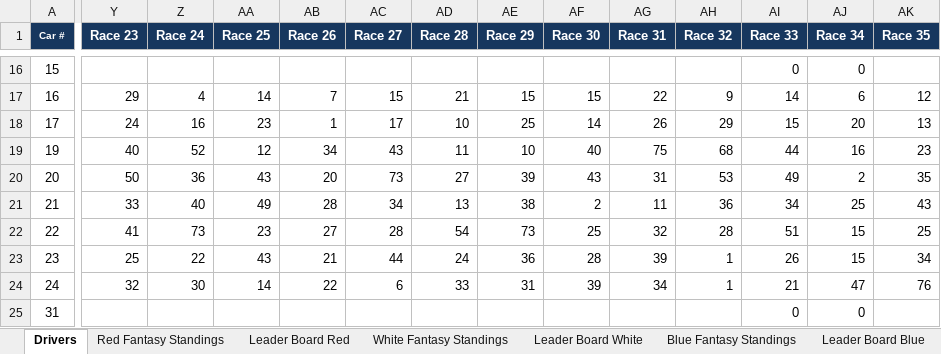
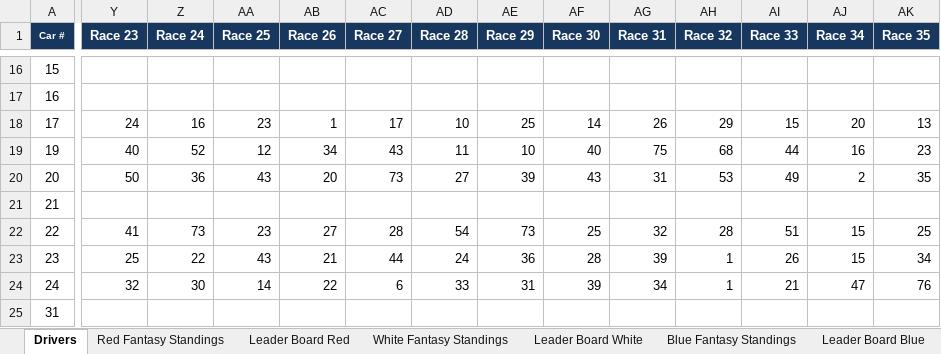
Before and after one commit to tac900/nascar2026, an Excel workbook: assets/score-sheets/35 Martinsville 2026 Fantasy League Results.xlsx, sheet Drivers, drawn as a sheet; only a part is shown, gaps mark what is left out; values as stored, in another font and other column widths than the file's, no borders; the diff covers the shown part only; the diff names each change by its address in the sheet, - before the commit and + after, or states it on an @@ line.

```diff
--- a/assets/score-sheets/35 Martinsville 2026 Fantasy League Results.xlsx (sheet Drivers)
+++ b/assets/score-sheets/35 Martinsville 2026 Fantasy League Results.xlsx (sheet Drivers)
-AI16 (Race 33): 0
+AI16 (Race 33): (empty)
-AJ16 (Race 34): 0
+AJ16 (Race 34): (empty)
-Y17 (Race 23): 29
+Y17 (Race 23): (empty)
-Z17 (Race 24): 4
+Z17 (Race 24): (empty)
-AA17 (Race 25): 14
+AA17 (Race 25): (empty)
-AB17 (Race 26): 7
+AB17 (Race 26): (empty)
-AC17 (Race 27): 15
+AC17 (Race 27): (empty)
-AD17 (Race 28): 21
+AD17 (Race 28): (empty)
-AE17 (Race 29): 15
+AE17 (Race 29): (empty)
-AF17 (Race 30): 15
+AF17 (Race 30): (empty)
-AG17 (Race 31): 22
+AG17 (Race 31): (empty)
-AH17 (Race 32): 9
+AH17 (Race 32): (empty)
-AI17 (Race 33): 14
+AI17 (Race 33): (empty)
-AJ17 (Race 34): 6
+AJ17 (Race 34): (empty)
-AK17 (Race 35): 12
+AK17 (Race 35): (empty)
-Y21 (Race 23): 33
+Y21 (Race 23): (empty)
-Z21 (Race 24): 40
+Z21 (Race 24): (empty)
-AA21 (Race 25): 49
+AA21 (Race 25): (empty)
-AB21 (Race 26): 28
+AB21 (Race 26): (empty)
-AC21 (Race 27): 34
+AC21 (Race 27): (empty)
-AD21 (Race 28): 13
+AD21 (Race 28): (empty)
-AE21 (Race 29): 38
+AE21 (Race 29): (empty)
-AF21 (Race 30): 2
+AF21 (Race 30): (empty)
-AG21 (Race 31): 11
+AG21 (Race 31): (empty)
-AH21 (Race 32): 36
+AH21 (Race 32): (empty)
-AI21 (Race 33): 34
+AI21 (Race 33): (empty)
-AJ21 (Race 34): 25
+AJ21 (Race 34): (empty)
-AK21 (Race 35): 43
+AK21 (Race 35): (empty)
-AI25 (Race 33): 0
+AI25 (Race 33): (empty)
-AJ25 (Race 34): 0
+AJ25 (Race 34): (empty)
```
Also changed, not shown: 209 edited cells elsewhere in this sheet, sheet White Fantasy Standings, sheet Red Fantasy Standings, sheet Blue Fantasy Standings, charts or pictures, 2 other files.
